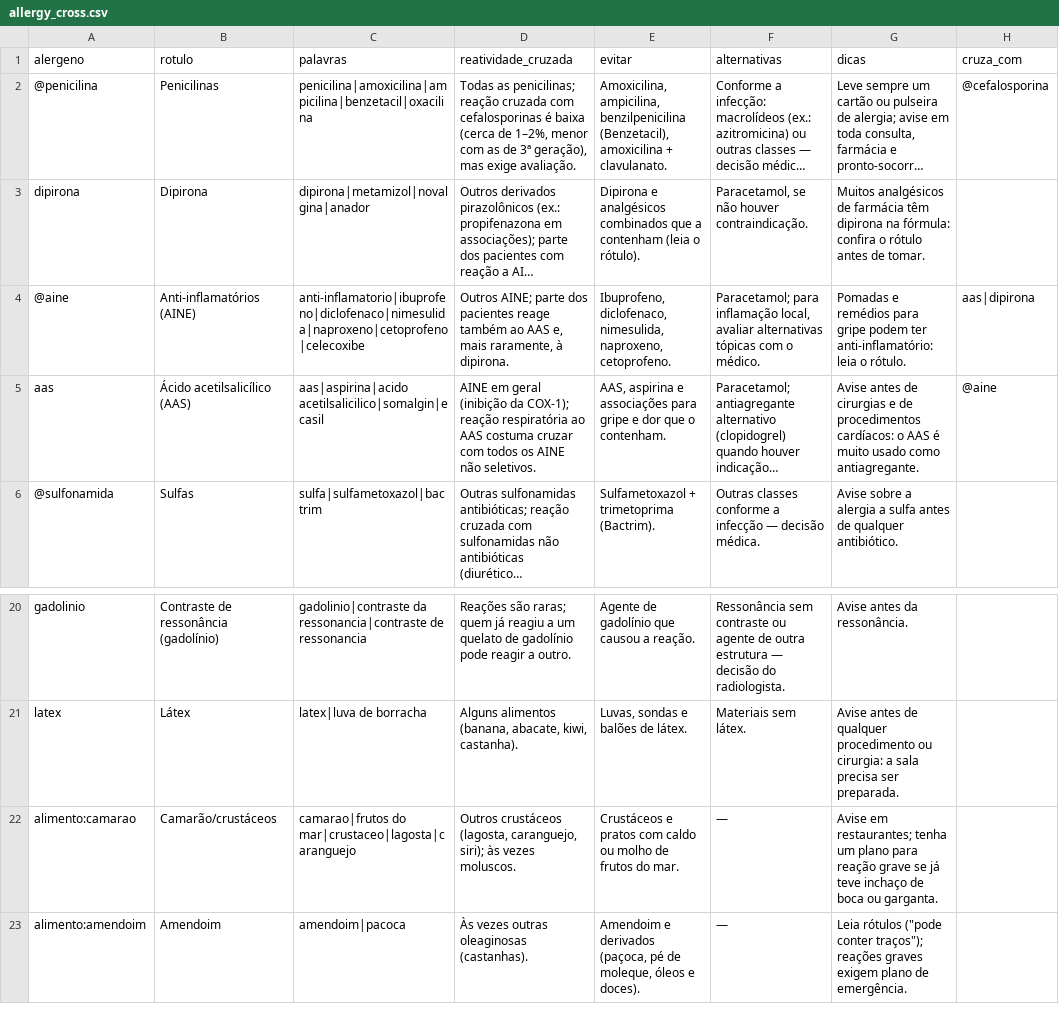
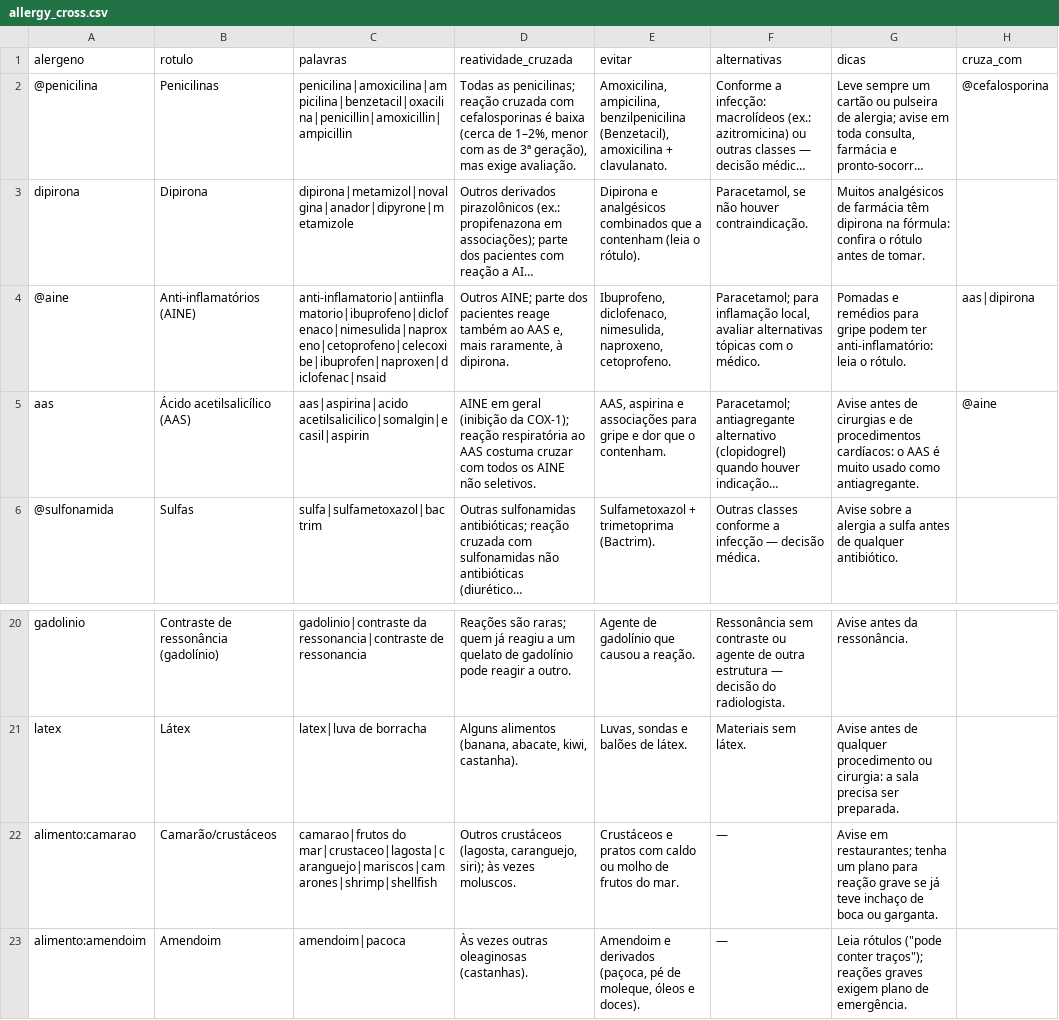
Before and after one commit to rafaelromanini/housIA, a CSV file: data/reference/allergy_cross.csv, drawn as a sheet; only a part is shown, gaps mark what is left out; long unchanged cells end in …; the diff names each change by its address in the sheet, - before the commit and + after, or states it on an @@ line.

```diff
--- a/data/reference/allergy_cross.csv
+++ b/data/reference/allergy_cross.csv
-C2 (palavras): penicilina|amoxicilina|ampicilina|benzetacil|oxacilina
+C2 (palavras): penicilina|amoxicilina|ampicilina|benzetacil|oxacilina|penicillin|amoxicillin|ampicillin
-C3 (palavras): dipirona|metamizol|novalgina|anador
+C3 (palavras): dipirona|metamizol|novalgina|anador|dipyrone|metamizole
-C4 (palavras): anti-inflamatorio|ibuprofeno|diclofenaco|nimesulida|naproxeno|cetoprofeno|celecoxibe
+C4 (palavras): anti-inflamatorio|antiinflamatorio|ibuprofeno|diclofenaco|nimesulida|naproxeno|cetoprofeno|celecoxibe|ibuprofen|naproxen|diclofenac|nsaid
-C5 (palavras): aas|aspirina|acido acetilsalicilico|somalgin|ecasil
+C5 (palavras): aas|aspirina|acido acetilsalicilico|somalgin|ecasil|aspirin
-C22 (palavras): camarao|frutos do mar|crustaceo|lagosta|caranguejo
+C22 (palavras): camarao|frutos do mar|crustaceo|lagosta|caranguejo|mariscos|camarones|shrimp|shellfish
```
Also changed, not shown: 7 other files.
